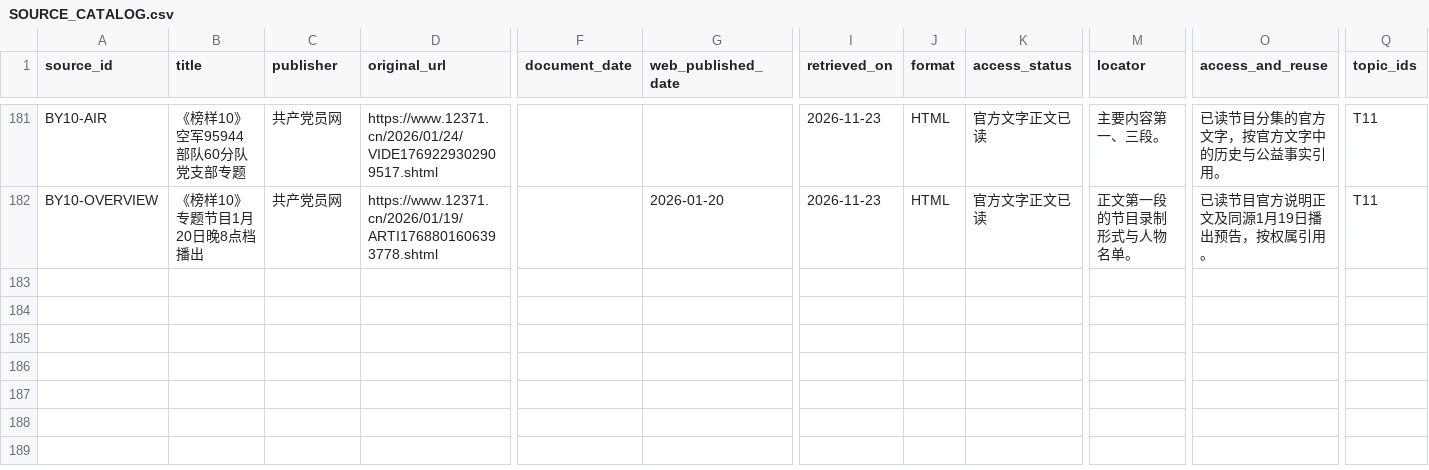
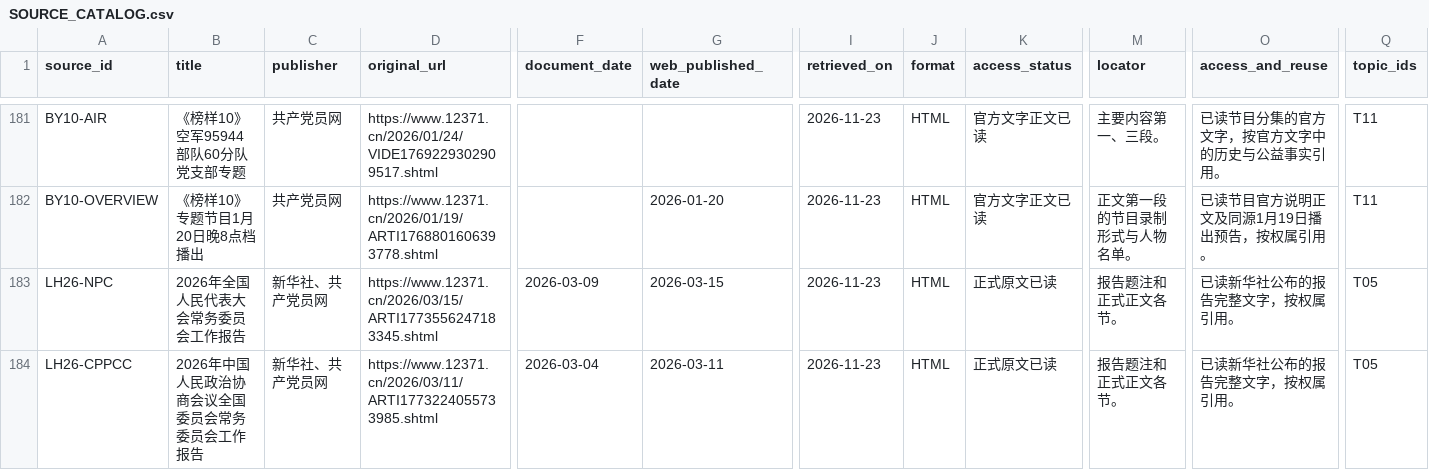
Before and after one commit to Will-hxw/Exam-Question-Bank, a CSV file: docs/SOURCE_CATALOG.csv, drawn as a sheet; only a part is shown, gaps mark what is left out; rows hold the shown columns only; the diff names each change by its address in the sheet, - before the commit and + after, or states it on an @@ line.

```diff
--- a/docs/SOURCE_CATALOG.csv
+++ b/docs/SOURCE_CATALOG.csv
+row 183: LH26-NPC | 2026年全国人民代表大会常务委员会工作报告 | 新华社、共产党员网 | https://www.12371.cn/2026/03/15/ARTI1773556247183345.shtml | 2026-03-09 | 2026-03-15 | 2026-11-23 | HTML | 正式原文已读 | 报告题注和正式正文各节。 | 已读新华社公布的报告完整文字，按权属引用。 | T05
+row 184: LH26-CPPCC | 2026年中国人民政治协商会议全国委员会常务委员会工作报告 | 新华社、共产党员网 | https://www.12371.cn/2026/03/11/ARTI1773224055733985.shtml | 2026-03-04 | 2026-03-11 | 2026-11-23 | HTML | 正式原文已读 | 报告题注和正式正文各节。 | 已读新华社公布的报告完整文字，按权属引用。 | T05
```
Also changed, not shown: research/review/batch-48-independent.csv, 14 other files.
